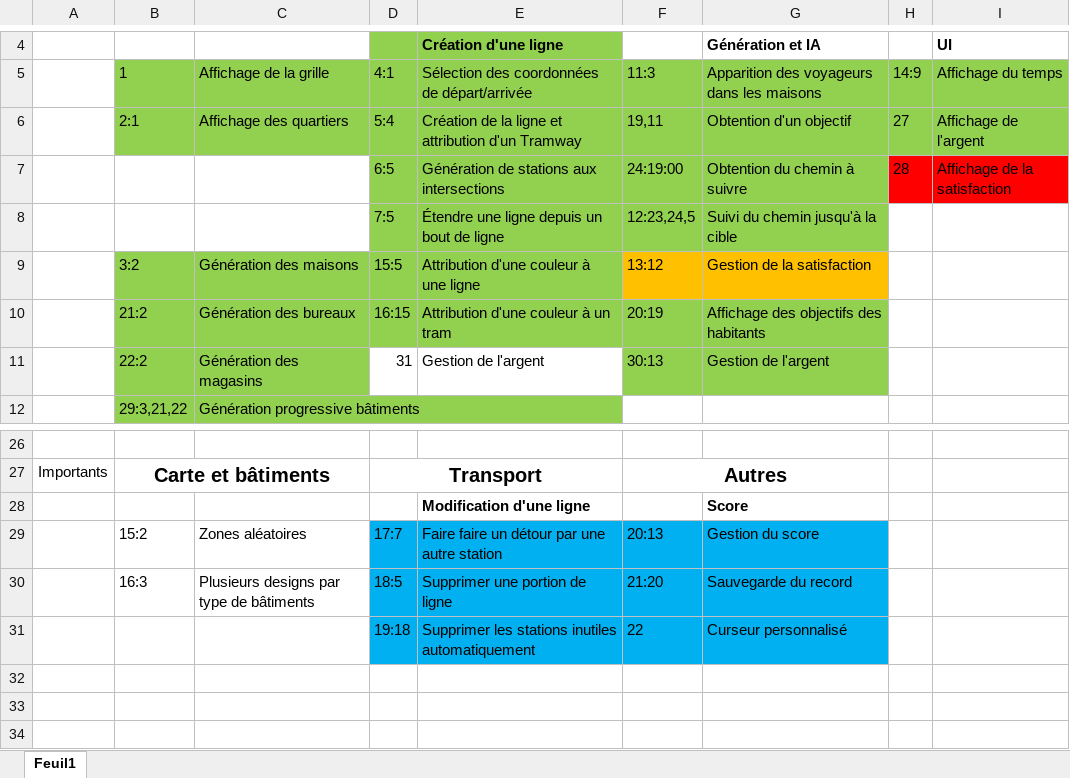
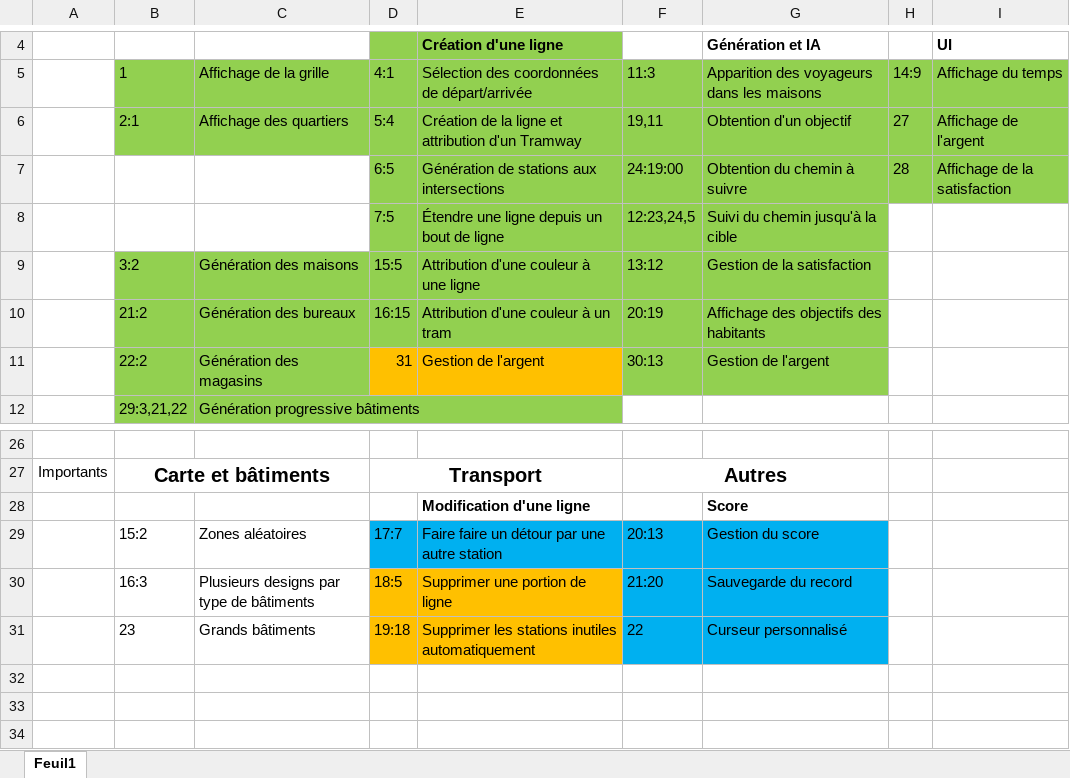
Before and after one commit to lvinc71/MiniTramways, an Excel workbook: Backlogs/MiniTramways-Backlog-15.12.21.xlsx, sheet Feuil1, drawn as a sheet; only a part is shown, gaps mark what is left out; values as stored, in another font and other column widths than the file's, no borders; the diff names each change by its address in the sheet, - before the commit and + after, or states it on an @@ line.

Commit message:
Update MiniTramways-Backlog-15.12.21.xlsx

```diff
--- a/Backlogs/MiniTramways-Backlog-15.12.21.xlsx (sheet Feuil1)
+++ b/Backlogs/MiniTramways-Backlog-15.12.21.xlsx (sheet Feuil1)
-H7:I7 fill: #FF0000
+H7:I7 fill: #92D050
-F9:G9 fill: #FFC000
+F9:G9 fill: #92D050
-D11:E11 fill: none
+D11:E11 fill: #FFC000
-D30:E31 fill: #00B0F0
+D30:E31 fill: #FFC000
-B31: (empty)
+B31: 23
-C31: (empty)
+C31: Grands bâtiments
```
